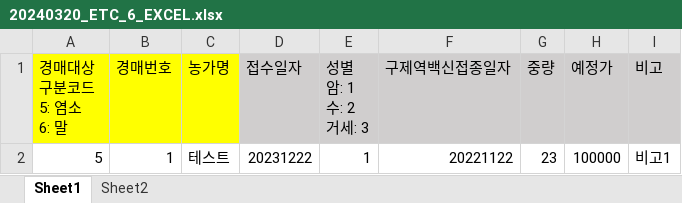
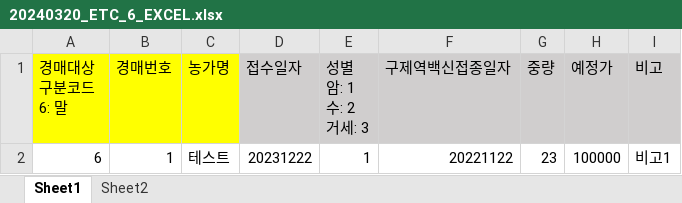
Before and after one commit to JungWon512/nhlvaca, an Excel workbook: src/main/resources/static/files/20240320_ETC_6_EXCEL.xlsx, sheet Sheet1, drawn as a sheet; values as stored, in another font and other column widths than the file's, no borders; ↵ is a line break in a cell; the diff names each change by its address in the sheet, - before the commit and + after, or states it on an @@ line.

Commit message:
[수정] 말 템플릿
염소 구분코드 삭제, 예시 데이터 구분코드 5 -> 6

```diff
--- a/src/main/resources/static/files/20240320_ETC_6_EXCEL.xlsx (sheet Sheet1)
+++ b/src/main/resources/static/files/20240320_ETC_6_EXCEL.xlsx (sheet Sheet1)
-A1: 경매대상 구분코드 ↵ 5: 염소 ↵ 6: 말
+A1: 경매대상 구분코드 ↵ 6: 말
-A2 (경매대상 구분코드 6: 말): 5
+A2 (경매대상 구분코드 6: 말): 6
```
